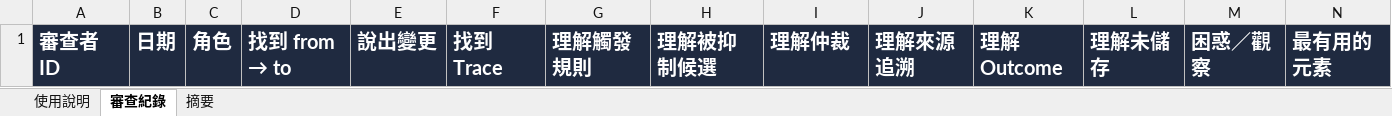
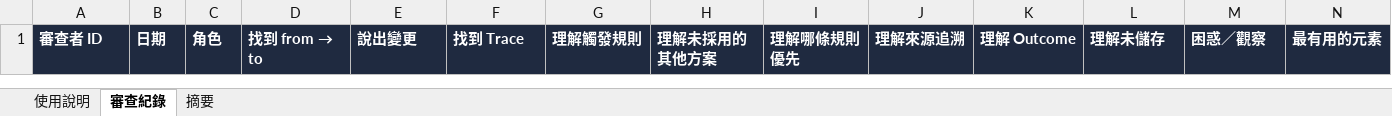
Before and after one commit to henryyeh182/evidra, an Excel workbook: docs/phase-0.5-review.xlsx, sheet 審查紀錄, drawn as a sheet; only a part is shown; values as stored, in another font and other column widths than the file's, no borders; conditional formats not drawn; the diff covers the shown part only; the diff names each change by its address in the sheet, - before the commit and + after, or states it on an @@ line.

Commit message:
docs: clarify Phase 0.5 review labels

```diff
--- a/docs/phase-0.5-review.xlsx (sheet 審查紀錄)
+++ b/docs/phase-0.5-review.xlsx (sheet 審查紀錄)
@@ A1:N1 text size: smaller @@
-H1: 理解被抑制候選
+H1: 理解未採用的其他方案
-I1: 理解仲裁
+I1: 理解哪條規則優先
```
Also changed, not shown: cell formats elsewhere in this sheet, sheet 摘要, sheet 使用說明.
